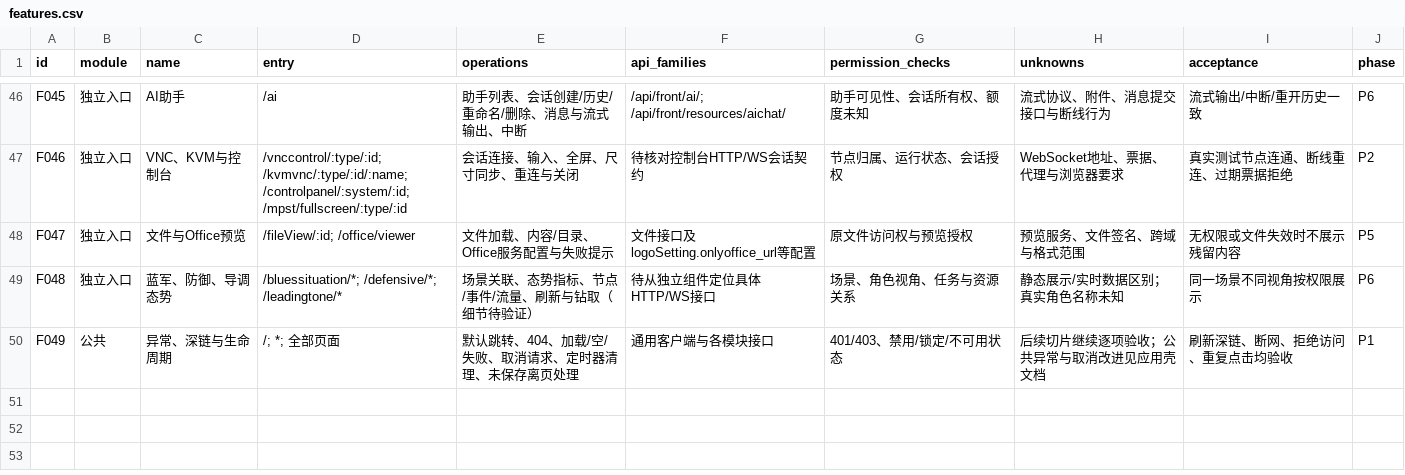
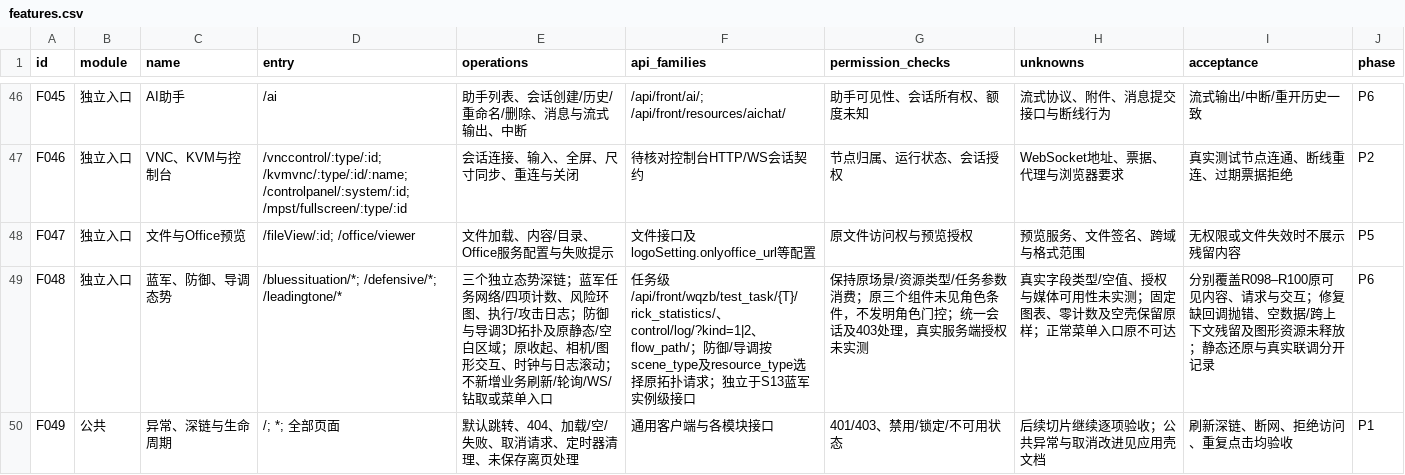
Before and after one commit to nanwy/lab, a CSV file: docs/planning/features.csv, drawn as a sheet; only a part is shown, gaps mark what is left out.

```diff
--- a/docs/planning/features.csv
+++ b/docs/planning/features.csv
@@ -48,3 +48,3 @@ F046,独立入口,VNC、KVM与控制台,/vnccontrol/:type/:id; /kvmvnc/:type/:id
 F047,独立入口,文件与Office预览,/fileView/:id; /office/viewer,文件加载、内容/目录、Office服务配置与失败提示,文件接口及logoSetting.onlyoffice_url等配置,原文件访问权与预览授权,预览服务、文件签名、跨域与格式范围,无权限或文件失效时不展示残留内容,P5
-F048,独立入口,蓝军、防御、导调态势,/bluessituation/*; /defensive/*; /leadingtone/*,场景关联、态势指标、节点/事件/流量、刷新与钻取（细节待验证）,待从独立组件定位具体HTTP/WS接口,场景、角色视角、任务与资源关系,静态展示/实时数据区别；真实角色名称未知,同一场景不同视角按权限展示,P6
+F048,独立入口,蓝军、防御、导调态势,/bluessituation/*; /defensive/*; /leadingtone/*,三个独立态势深链；蓝军任务网络/四项计数、风险环图、执行/攻击日志；防御与导调3D拓扑及原静态/空白区域；原收起、相机/图形交互、时钟与日志滚动；不新增业务刷新/轮询/WS/钻取或菜单入口,任务级 /api/front/wqzb/test_task/{T}/rick_statistics/、control/log/?kind=1|2、flow_path/；防御/导调按scene_type及resource_type选择原拓扑请求；独立于S13蓝军实例级接口,保持原场景/资源类型/任务参数消费；原三个组件未见角色条件，不发明角色门控；统一会话及403处理，真实服务端授权未实测,真实字段类型/空值、授权与媒体可用性未实测；固定图表、零计数及空壳保留原样；正常菜单入口原不可达,分别覆盖R098–R100原可见内容、请求与交互；修复缺回调抛错、空数据/跨上下文残留及图形资源未释放；静态还原与真实联调分开记录,P6
 F049,公共,异常、深链与生命周期,/; *; 全部页面,默认跳转、404、加载/空/失败、取消请求、定时器清理、未保存离页处理,通用客户端与各模块接口,401/403、禁用/锁定/不可用状态,后续切片继续逐项验收；公共异常与取消改进见应用壳文档,刷新深链、断网、拒绝访问、重复点击均验收,P1
```
Also changed, not shown: 19 other files.
